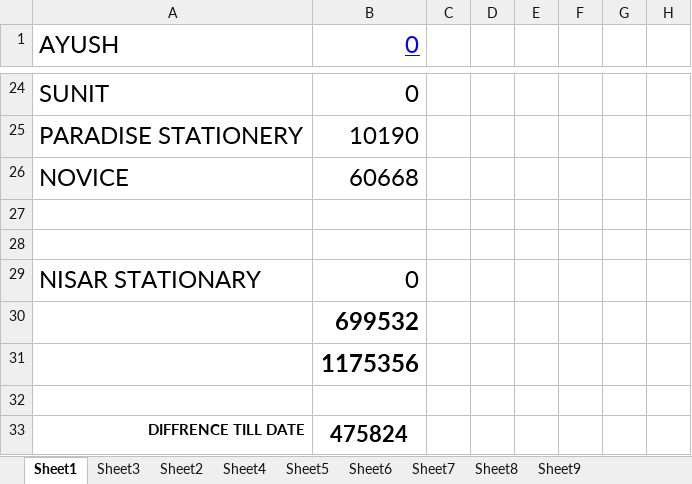
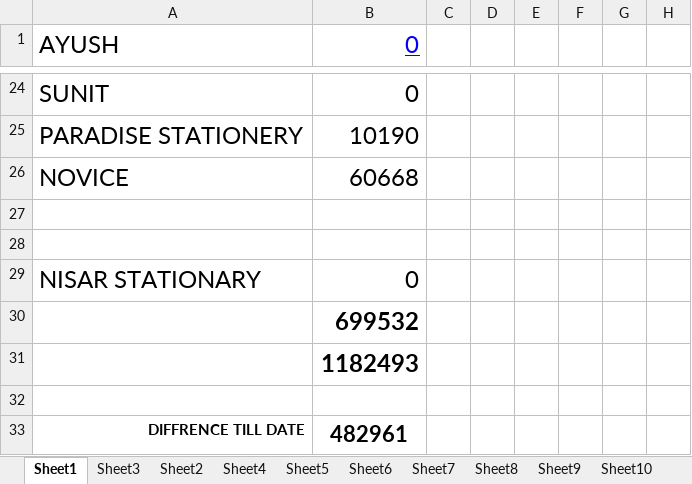
Before and after one commit to hunksammy/2084377289testbysam, an Excel workbook: IMPORTANT/main.xlsx, sheet Sheet1, drawn as a sheet; only a part is shown, gaps mark what is left out; values as stored, in another font and other column widths than the file's, no borders; conditional formats not drawn; the diff names each change by its address in the sheet, - before the commit and + after, or states it on an @@ line.

```diff
--- a/IMPORTANT/main.xlsx (sheet Sheet1)
+++ b/IMPORTANT/main.xlsx (sheet Sheet1)
+sheet tab: Sheet10
-B31 (0): 1175356
+B31 (0): 1182493
-B33 (0): 475824
+B33 (0): 482961
```
Also changed, not shown: sheet Sheet6, sheet Sheet9, charts or pictures, 55 other files.
